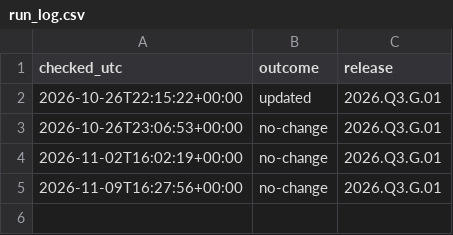
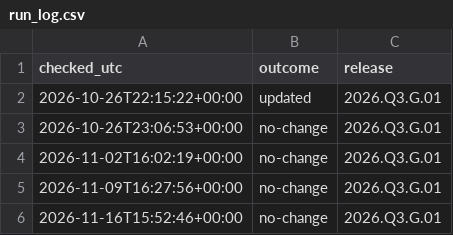
Before and after one commit to omotoyeligali-ops/sdg7-tracker, a CSV file: data/run_log.csv, drawn as a sheet.

Commit message:
Data refresh: UN release 2026.Q3.G.01 (checked)

```diff
--- a/data/run_log.csv
+++ b/data/run_log.csv
@@ -5 +5,2 @@ checked_utc,outcome,release
 2026-11-09T16:27:56+00:00,no-change,2026.Q3.G.01
+2026-11-16T15:52:46+00:00,no-change,2026.Q3.G.01
```
